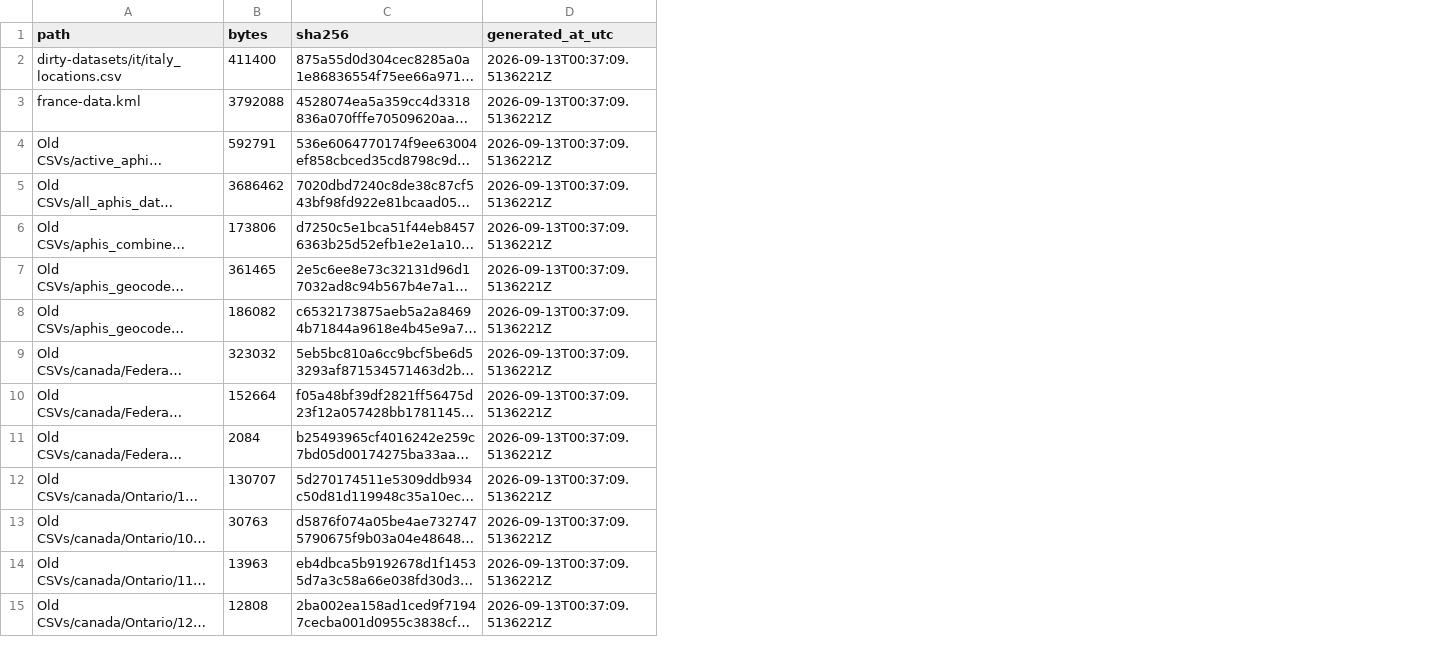
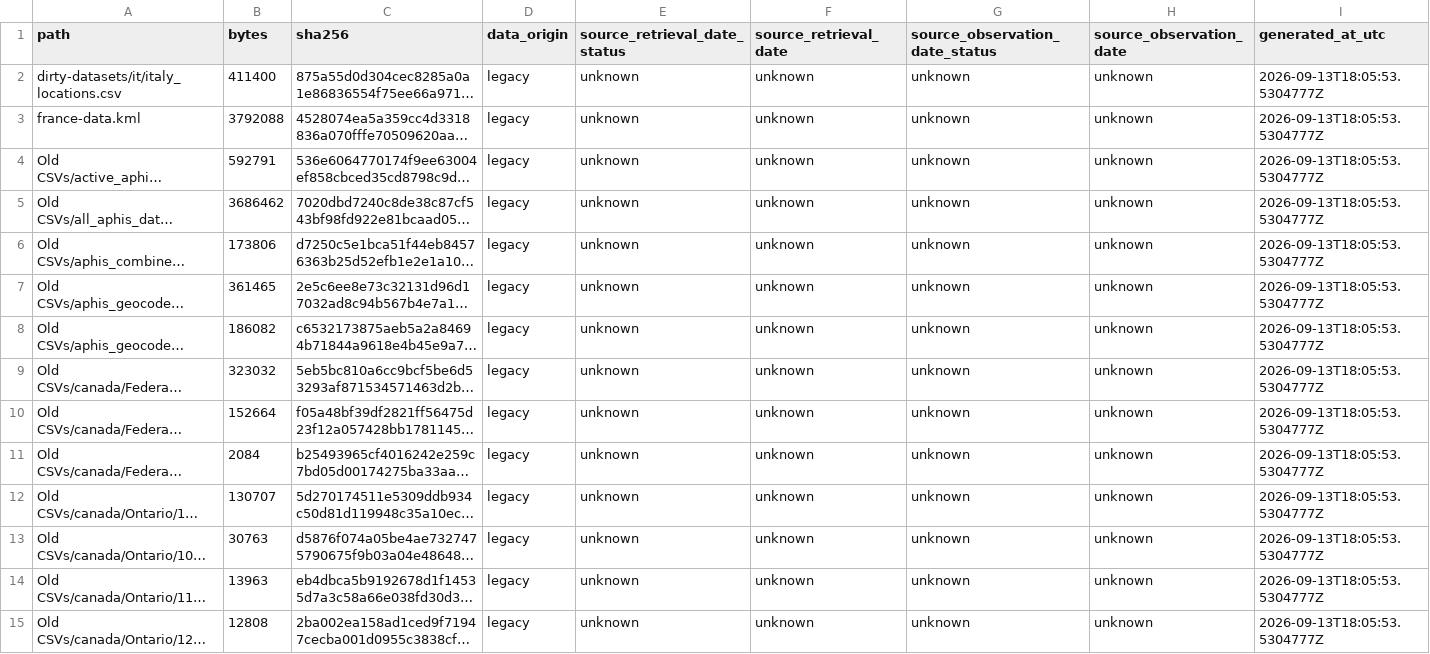
Before and after one commit to eliperez-dev/UntilEveryCage, a CSV file: data/manifests/legacy-files.csv, drawn as a sheet; only a part is shown; long unchanged cells end in …; addresses are those after the commit; the diff covers the shown part only; the diff names each change by its address in the sheet, - before the commit and + after, or states it on an @@ line.

```diff
--- a/data/manifests/legacy-files.csv
+++ b/data/manifests/legacy-files.csv
+column D (data_origin), rows 2-15: all legacy
+column E (source_retrieval_date_status), rows 2-15: all unknown
+column F (source_retrieval_date), rows 2-15: all unknown
+column G (source_observation_date_status), rows 2-15: all unknown
+column H (source_observation_date), rows 2-15: all unknown
-I2:I15 (generated_at_utc): 2026-09-13T00:37:09.5136221Z
+I2:I15 (generated_at_utc): 2026-09-13T18:05:53.5304777Z
```
Also changed, not shown: 49 edited cells elsewhere in this file, 6 other files.
